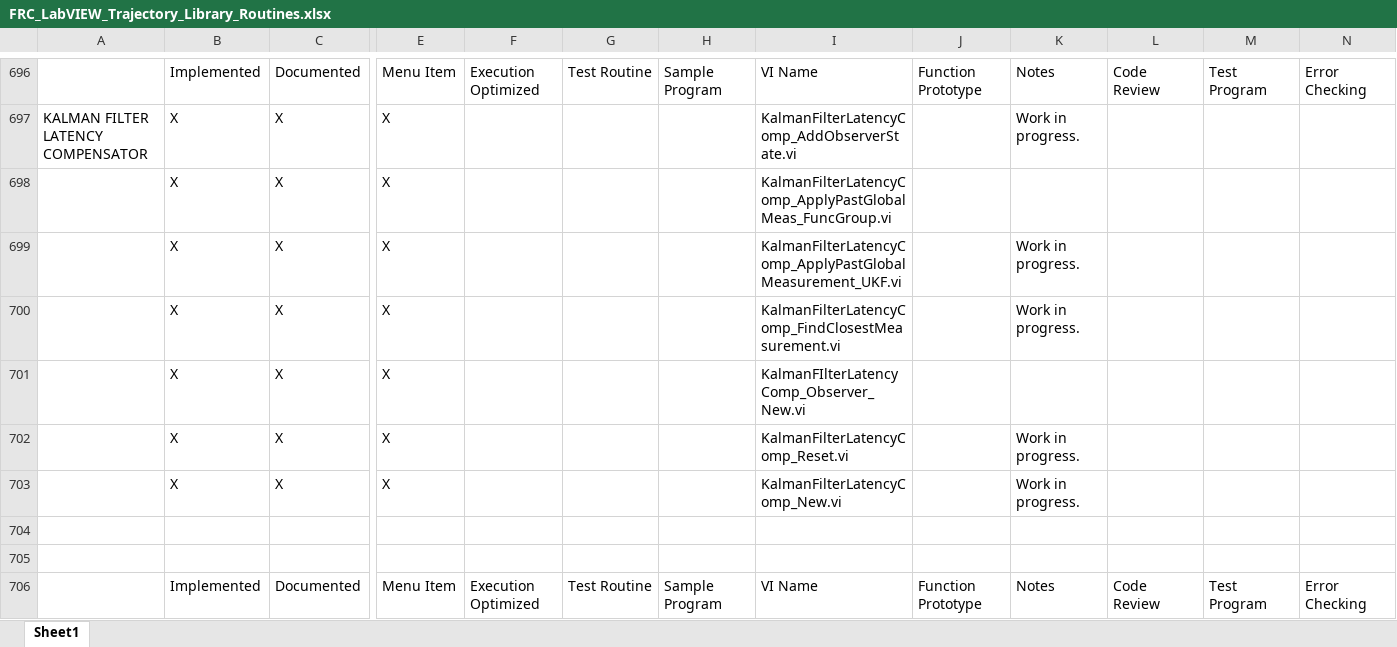
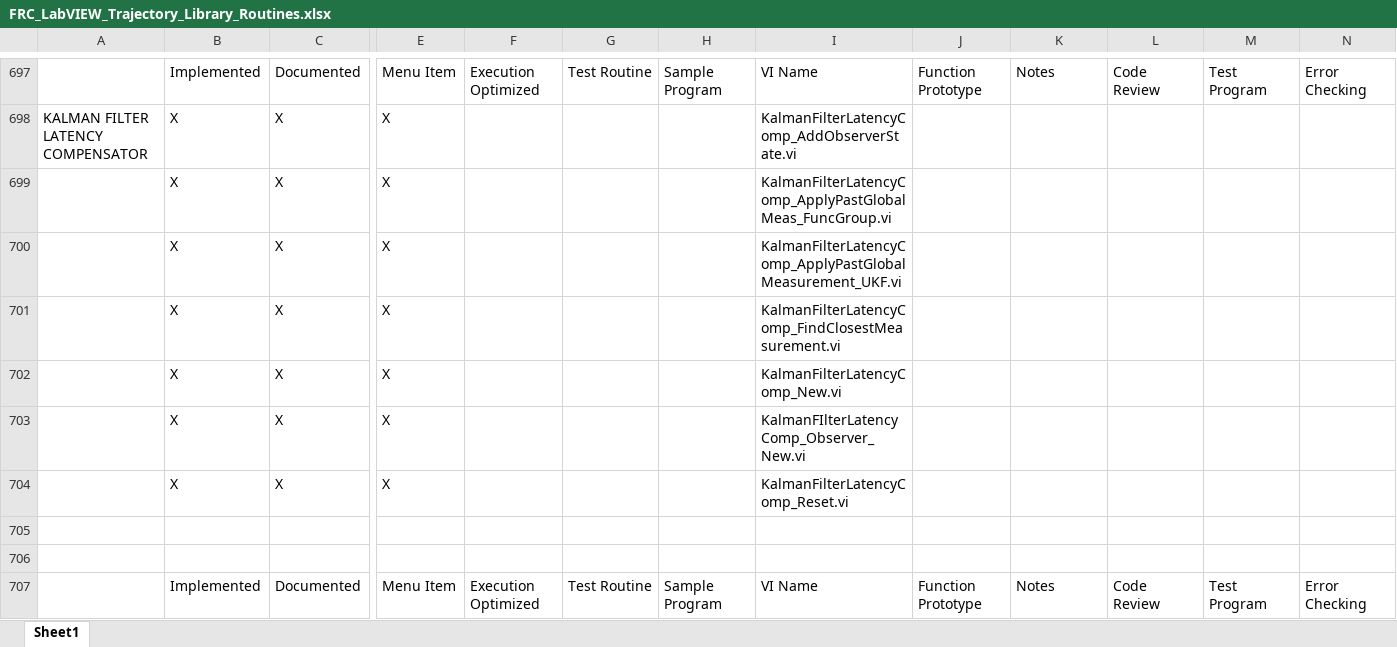
Before and after one commit to jsimpso81/WPIlibMathLabVIEW, an Excel workbook: FRC_LV_Trajectory_Library/FRC_LabVIEW_Trajectory_Library_Routines.xlsx, sheet Sheet1, drawn as a sheet; only a part is shown, gaps mark what is left out; values as stored, in another font and other column widths than the file's, no cell formats; removed rows and columns are numbered as before the commit, all else as after; rows hold the shown columns only; the diff covers the shown part only; the diff names each change by its address in the sheet, - before the commit and + after, or states it on an @@ line.

```diff
--- a/FRC_LV_Trajectory_Library/FRC_LabVIEW_Trajectory_Library_Routines.xlsx (sheet Sheet1)
+++ b/FRC_LV_Trajectory_Library/FRC_LabVIEW_Trajectory_Library_Routines.xlsx (sheet Sheet1)
-K698: Work in progress.
+K698: (empty)
-K700:K701: Work in progress.
+K700:K701: (empty)
+row 702:  | X | X | X |  |  |  | KalmanFilterLatencyComp_New.vi
-K704: Work in progress.
+K704: (empty)
-row 705:  | X | X | X |  |  |  | KalmanFilterLatencyComp_New.vi |  | Work in progress.
+row 705: (empty)
-row 705: (empty)
```
Also changed, not shown: 55 added rows, 52 removed rows, 123 moved rows and 152 edited cells elsewhere in this sheet, cell formats, formulas that keep their value, 17 other files.
